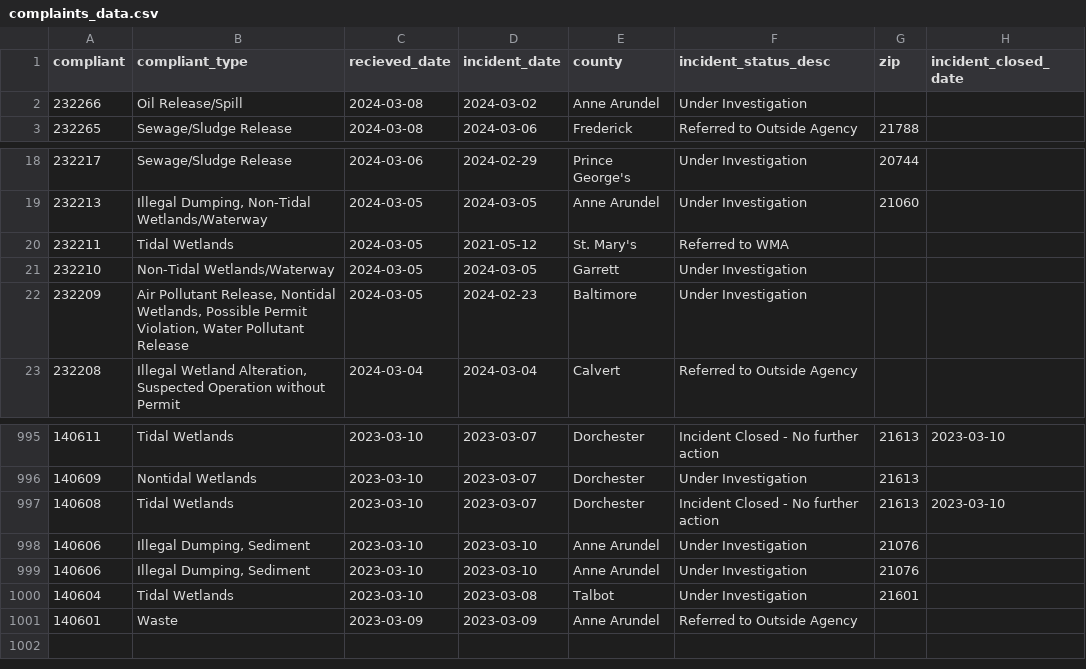
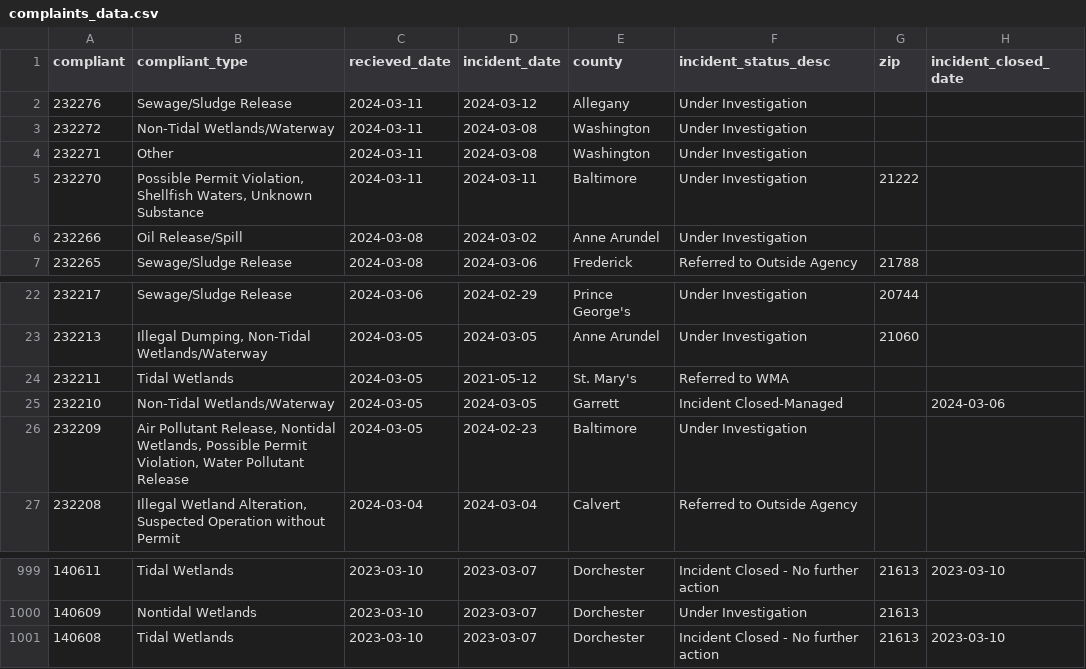
Before and after one commit to amandavhernan/enviro_complaints, a CSV file: complaints_data.csv, drawn as a sheet; only a part is shown, gaps mark what is left out.

Commit message:
new complaints found

```diff
--- a/complaints_data.csv
+++ b/complaints_data.csv
@@ -1,2 +1,6 @@
 compliant,compliant_type,recieved_date,incident_date,county,incident_status_desc,zip,incident_closed_date
+232276,Sewage/Sludge Release,2024-03-11,2024-03-12,Allegany,Under Investigation,,
+232272,Non-Tidal Wetlands/Waterway,2024-03-11,2024-03-08,Washington,Under Investigation,,
+232271,Other,2024-03-11,2024-03-08,Washington,Under Investigation,,
+232270,"Possible Permit Violation, Shellfish Waters, Unknown Substance",2024-03-11,2024-03-11,Baltimore,Under Investigation,21222,
 232266,Oil Release/Spill,2024-03-08,2024-03-02,Anne Arundel,Under Investigation,,
@@ -20,3 +24,3 @@ compliant,compliant_type,recieved_date,incident_date,county,incident_status_desc
 232211,Tidal Wetlands,2024-03-05,2021-05-12,St. Mary's,Referred to WMA,,
-232210,Non-Tidal Wetlands/Waterway,2024-03-05,2024-03-05,Garrett,Under Investigation,,
+232210,Non-Tidal Wetlands/Waterway,2024-03-05,2024-03-05,Garrett,Incident Closed-Managed,,2024-03-06
 232209,"Air Pollutant Release, Nontidal Wetlands, Possible Permit Violation, Water Pollutant Release",2024-03-05,2024-02-23,Baltimore,Under Investigation,,
@@ -997,5 +1001 @@ compliant,compliant_type,recieved_date,incident_date,county,incident_status_desc
 140608,Tidal Wetlands,2023-03-10,2023-03-07,Dorchester,Incident Closed - No further action,21613,2023-03-10
-140606,"Illegal Dumping, Sediment",2023-03-10,2023-03-10,Anne Arundel,Under Investigation,21076,
-140606,"Illegal Dumping, Sediment",2023-03-10,2023-03-10,Anne Arundel,Under Investigation,21076,
-140604,Tidal Wetlands,2023-03-10,2023-03-08,Talbot,Under Investigation,21601,
-140601,Waste,2023-03-09,2023-03-09,Anne Arundel,Referred to Outside Agency,,
```
Also changed, not shown: 1 other file.
